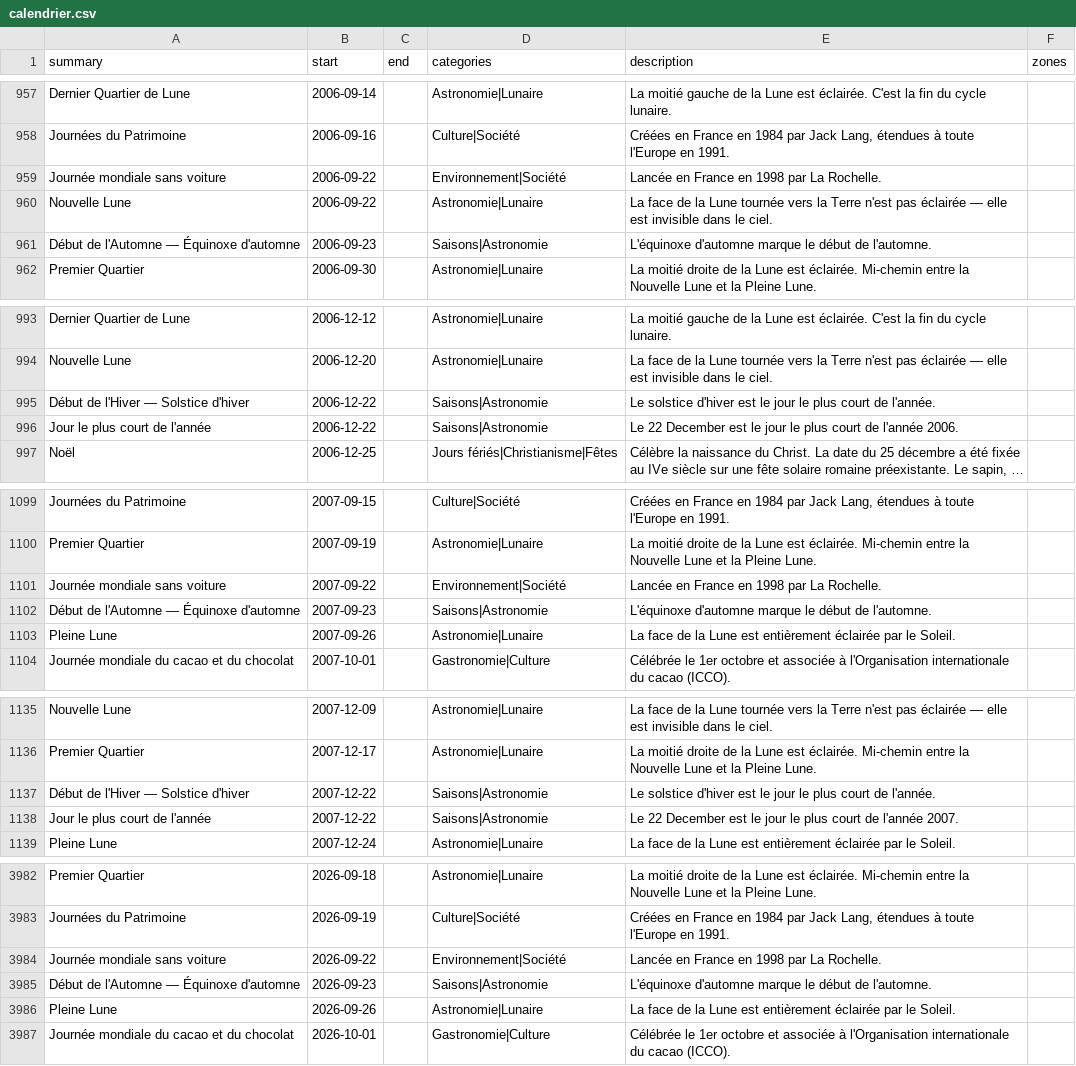
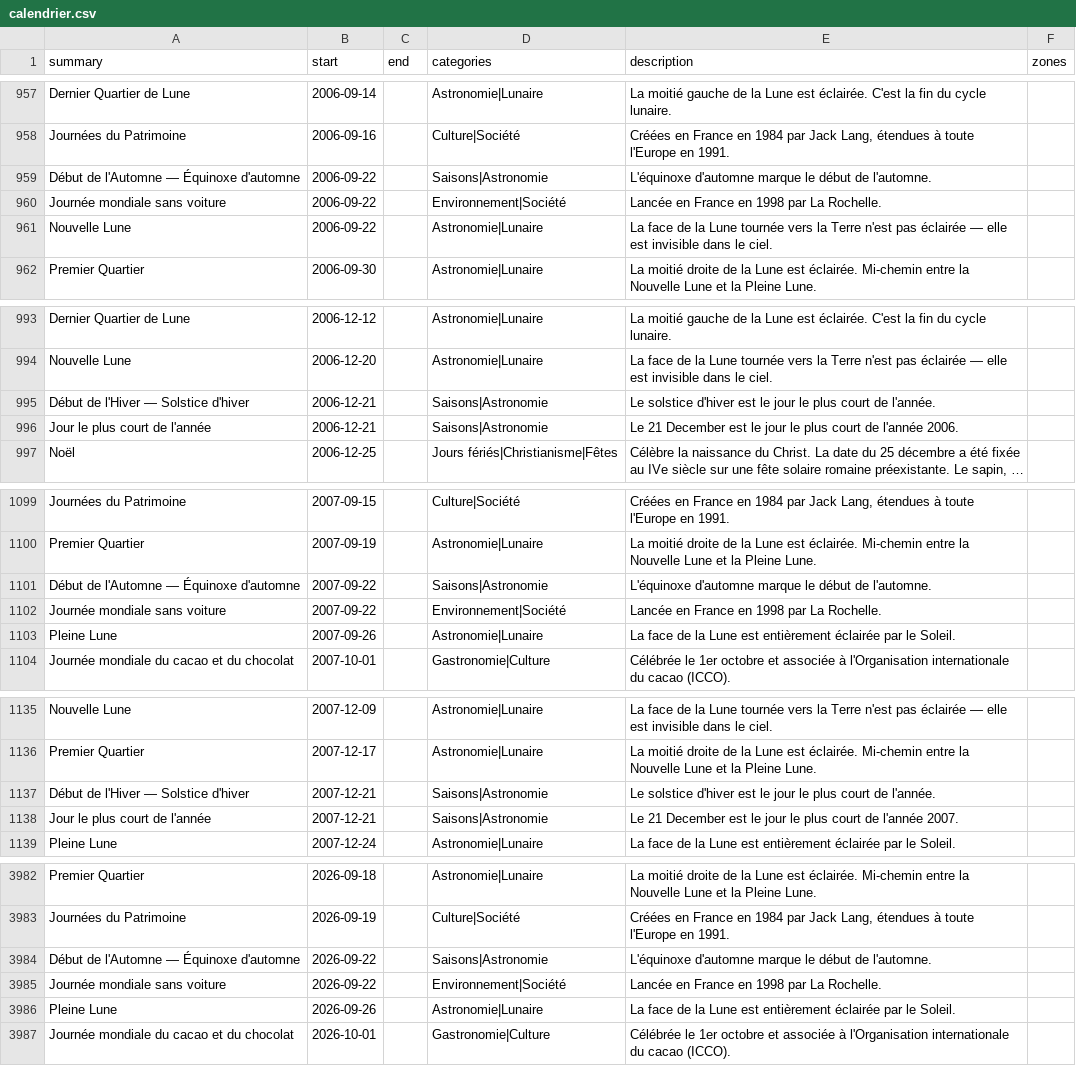
Before and after one commit to TiboTsr/calendrier-france-ics, a CSV file: calendrier.csv, drawn as a sheet; only a part is shown, gaps mark what is left out; long unchanged cells end in …; removed rows and columns are numbered as before the commit, all else as after; the diff covers the shown part only; the diff names each change by its address in the sheet, - before the commit and + after, or states it on an @@ line.

```diff
--- a/calendrier.csv
+++ b/calendrier.csv
+row 959: Début de l'Automne — Équinoxe d'automne | 2006-09-22 |  | Saisons|Astronomie | L'équinoxe d'automne marque le début de l'automne.
-row 961: Début de l'Automne — Équinoxe d'automne | 2006-09-23 |  | Saisons|Astronomie | L'équinoxe d'automne marque le début de l'automne.
-B995:B996 (start): 2006-12-22
+B995:B996 (start): 2006-12-21
-E996 (description): Le 22 December est…
+E996 (description): Le 21 December est…
+row 1101: Début de l'Automne — Équinoxe d'automne | 2007-09-22 |  | Saisons|Astronomie | L'équinoxe d'automne marque le début de l'automne.
-row 1102: Début de l'Automne — Équinoxe d'automne | 2007-09-23 |  | Saisons|Astronomie | L'équinoxe d'automne marque le début de l'automne.
-B1137:B1138 (start): 2007-12-22
+B1137:B1138 (start): 2007-12-21
-E1138 (description): Le 22 December est…
+E1138 (description): Le 21 December est…
+row 3984: Début de l'Automne — Équinoxe d'automne | 2026-09-22 |  | Saisons|Astronomie | L'équinoxe d'automne marque le début de l'automne.
-row 3985: Début de l'Automne — Équinoxe d'automne | 2026-09-23 |  | Saisons|Astronomie | L'équinoxe d'automne marque le début de l'automne.
```
Also changed, not shown: 1 edited cell elsewhere in this file, 12 other files.
